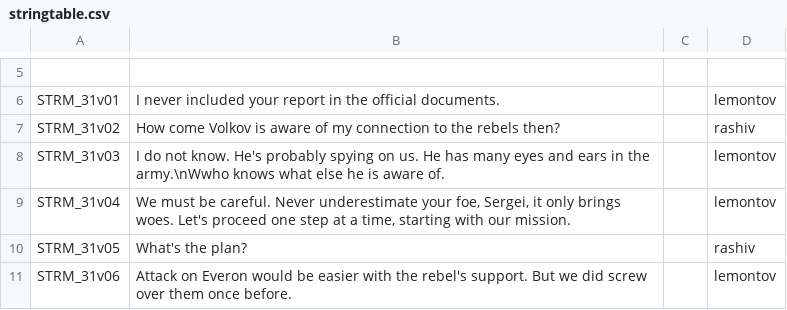
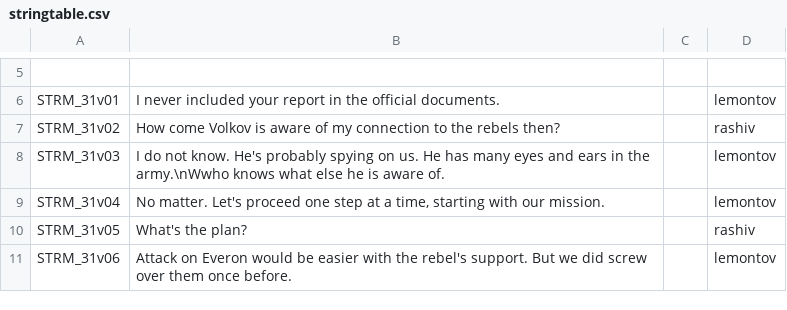
Before and after one commit to Kossyr/dawn, a CSV file: Missions/31Envoy.Eden/stringtable.csv, drawn as a sheet; only a part is shown, gaps mark what is left out.

```diff
--- a/Missions/31Envoy.Eden/stringtable.csv
+++ b/Missions/31Envoy.Eden/stringtable.csv
@@ -8,3 +8,3 @@ STRM_31v02,"How come Volkov is aware of my connection to the rebels then?","",ra
 STRM_31v03,"I do not know. He's probably spying on us. He has many eyes and ears in the army.\nWwho knows what else he is aware of.","",lemontov
-STRM_31v04,"We must be careful. Never underestimate your foe, Sergei, it only brings woes. Let's proceed one step at a time, starting with our mission.","",lemontov
+STRM_31v04,"No matter. Let's proceed one step at a time, starting with our mission.","",lemontov
 STRM_31v05,"What's the plan?","",rashiv
```
Also changed, not shown: 4 other files.
